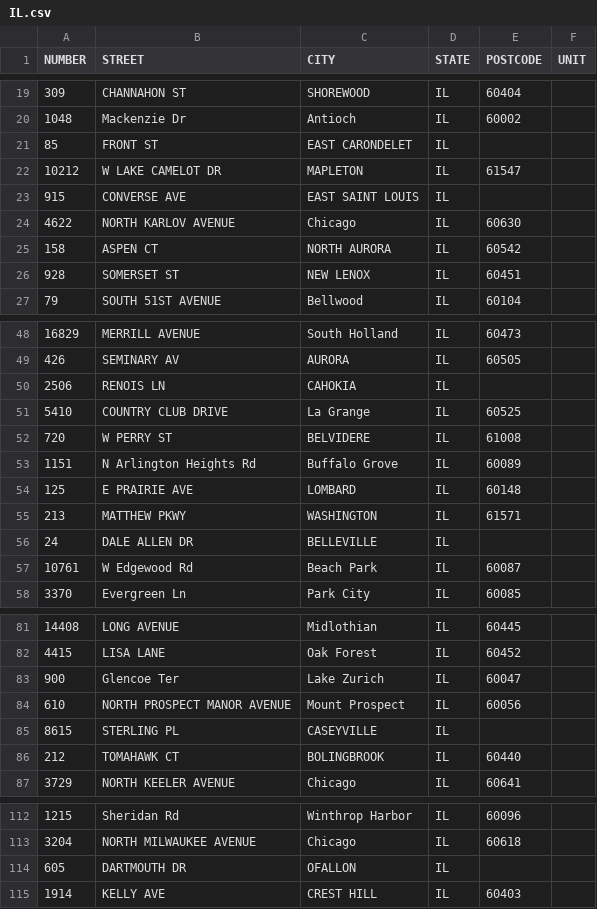
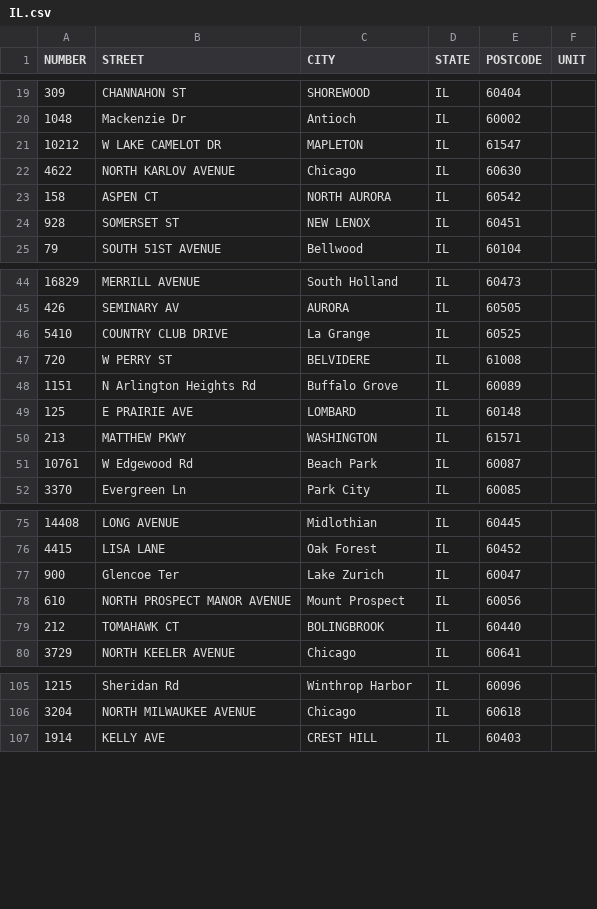
Before and after one commit to ZacharyAngelucci/SeniorProject2019TBA, a CSV file: datagen/sampleaddresses/IL.csv, drawn as a sheet; only a part is shown, gaps mark what is left out; the diff covers the shown part only; the diff names each change by its address in the sheet, - before the commit and + after, or states it on an @@ line.

```diff
--- a/datagen/sampleaddresses/IL.csv
+++ b/datagen/sampleaddresses/IL.csv
-row 21: 85 | FRONT ST | EAST CARONDELET | IL
-row 23: 915 | CONVERSE AVE | EAST SAINT LOUIS | IL
-row 50: 2506 | RENOIS LN | CAHOKIA | IL
-row 56: 24 | DALE ALLEN DR | BELLEVILLE | IL
-row 85: 8615 | STERLING PL | CASEYVILLE | IL
-row 114: 605 | DARTMOUTH DR | OFALLON | IL
```
Also changed, not shown: 27 removed rows elsewhere in this file, datagen/sampleaddresses/AZ.csv, datagen/sampleaddresses/CA.csv, 22 other files.
